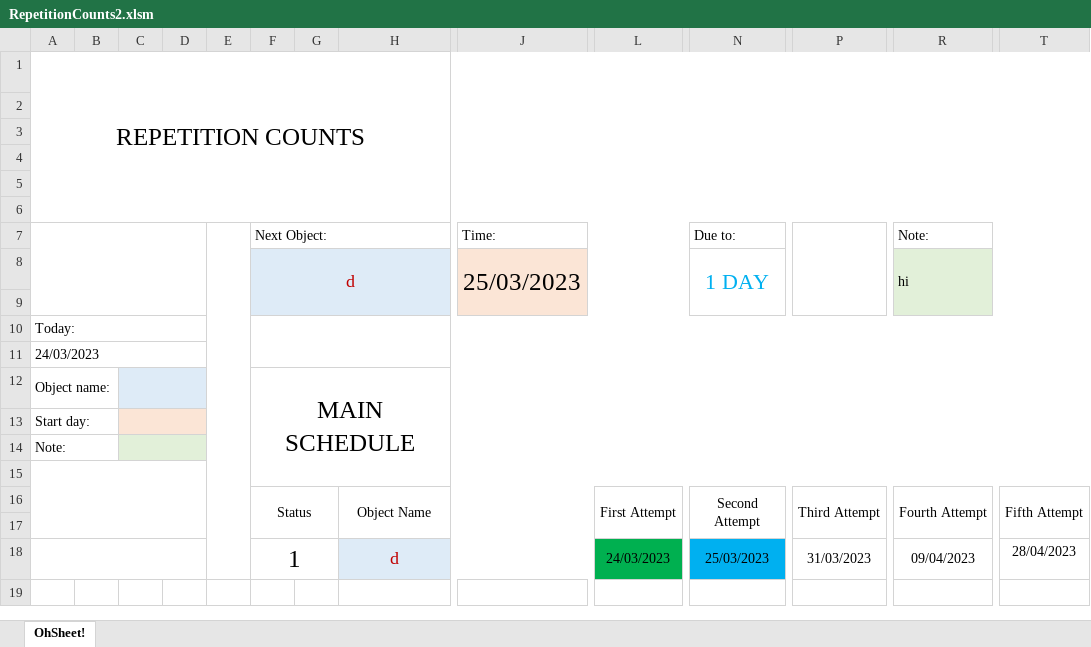
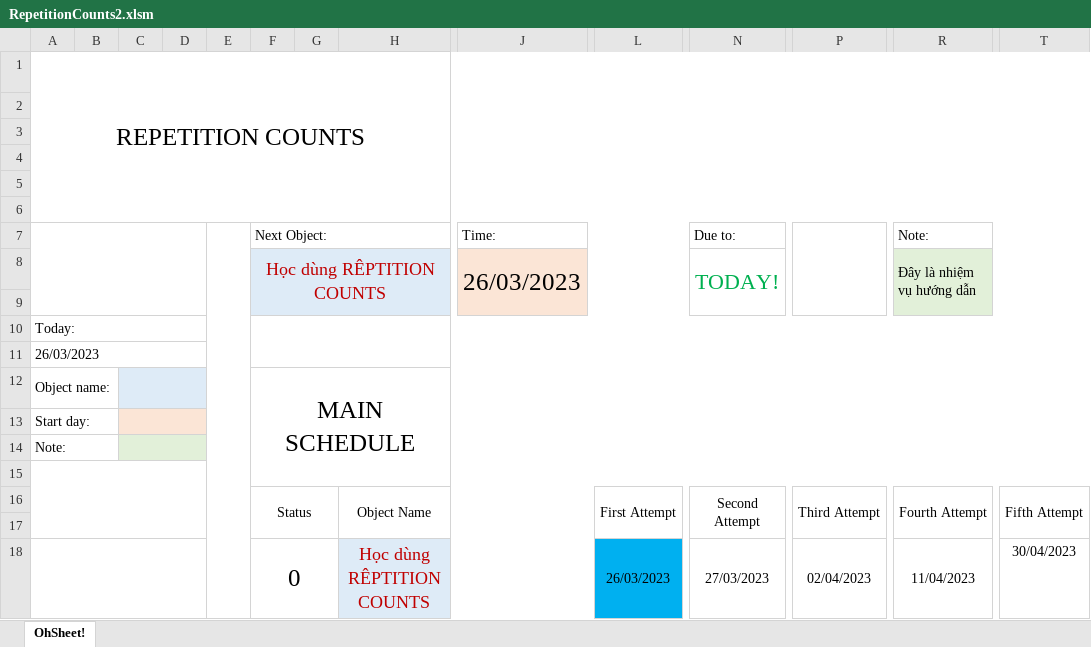
Before and after one commit to ainh01/YearFirst, an Excel workbook: RepetitionCounts2.xlsm, sheet OhSheet!, drawn as a sheet; only a part is shown, gaps mark what is left out; values as stored, in another font and other column widths than the file's, no borders; charts and pictures not drawn; removed rows and columns are numbered as before the commit, all else as after; rows hold the shown columns only; the diff names each change by its address in the sheet, - before the commit and + after, or states it on an @@ line.

```diff
--- a/RepetitionCounts2.xlsm (sheet OhSheet!)
+++ b/RepetitionCounts2.xlsm (sheet OhSheet!)
-row 8:  |  |  |  |  | d |  |  | 25/03/2023 |  | 1 DAY |  | hi
+row 8:  |  |  |  |  | Học dùng RÊPTITION COUNTS |  |  | 26/03/2023 |  | TODAY! |  | Đây là nhiệm vụ hướng dẫn
-A11: 24/03/2023
+A11: 26/03/2023
-row 18:  |  |  |  |  | 1 |  | d |  | 24/03/2023 | 25/03/2023 | 31/03/2023 | 09/04/2023 | 28/04/2023
+row 18:  |  |  |  |  | 0 |  | Học dùng RÊPTITION COUNTS |  | 26/03/2023 | 27/03/2023 | 02/04/2023 | 11/04/2023 | 30/04/2023
```
Also changed, not shown: charts or pictures, 3 other files.
